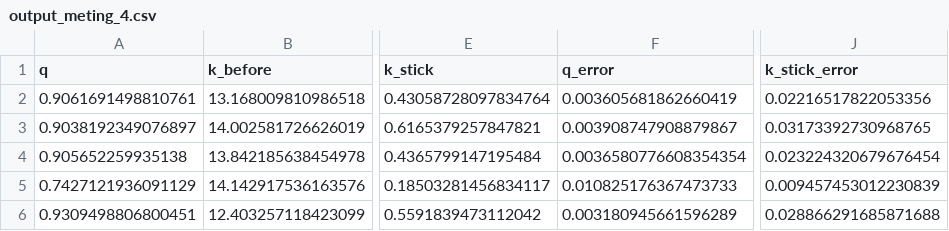
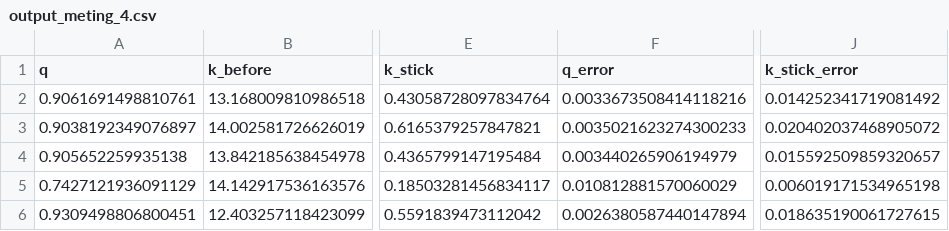
Before and after one commit to pragers/dataverwerking_dynamics.py, a CSV file: output/output_meting_4.csv, drawn as a sheet; only a part is shown, gaps mark what is left out; the diff names each change by its address in the sheet, - before the commit and + after, or states it on an @@ line.

```diff
--- a/output/output_meting_4.csv
+++ b/output/output_meting_4.csv
-F2 (q_error): 0.003605681862660419
+F2 (q_error): 0.0033673508414118216
-J2 (k_stick_error): 0.02216517822053356
+J2 (k_stick_error): 0.014252341719081492
-F3 (q_error): 0.003908747908879867
+F3 (q_error): 0.0035021623274300233
-J3 (k_stick_error): 0.03173392730968765
+J3 (k_stick_error): 0.020402037468905072
-F4 (q_error): 0.0036580776608354354
+F4 (q_error): 0.003440265906194979
-J4 (k_stick_error): 0.023224320679676454
+J4 (k_stick_error): 0.015592509859320657
-F5 (q_error): 0.010825176367473733
+F5 (q_error): 0.010812881570060029
-J5 (k_stick_error): 0.009457453012230839
+J5 (k_stick_error): 0.006019171534965198
-F6 (q_error): 0.003180945661596289
+F6 (q_error): 0.0026380587440147894
-J6 (k_stick_error): 0.028866291685871688
+J6 (k_stick_error): 0.018635190061727615
```
Also changed, not shown: output/output_meting_1.csv, output/output_meting_2.csv, 7 other files.
